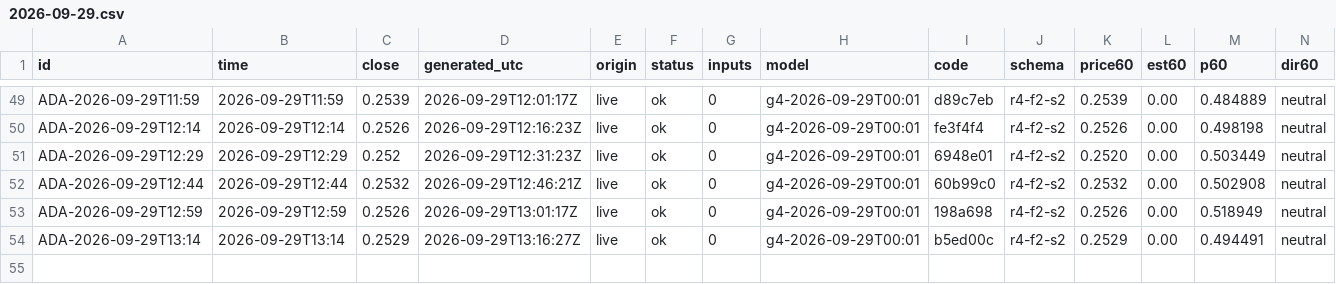
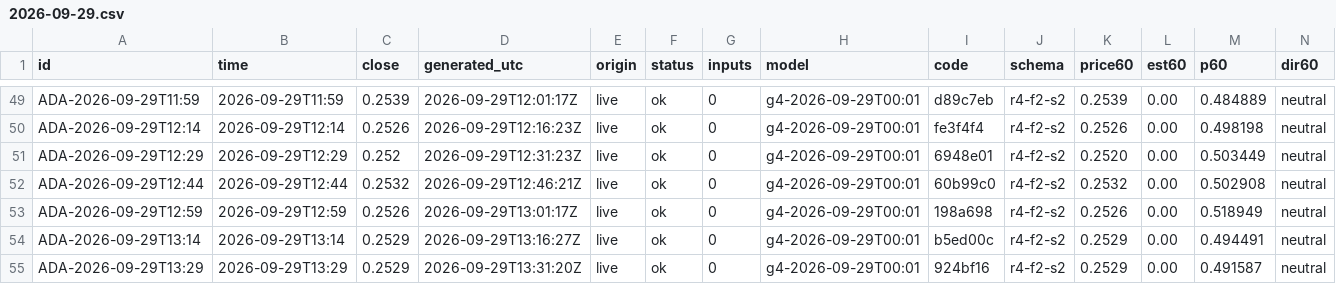
Before and after one commit to omidabduli/cardano-self-improving-prediction, a CSV file: data/predictions/2026-09-29.csv, drawn as a sheet; only a part is shown, gaps mark what is left out; rows hold the shown columns only; the diff names each change by its address in the sheet, - before the commit and + after, or states it on an @@ line.

```diff
--- a/data/predictions/2026-09-29.csv
+++ b/data/predictions/2026-09-29.csv
+row 55: ADA-2026-09-29T13:29 | 2026-09-29T13:29 | 0.2529 | 2026-09-29T13:31:20Z | live | ok | 0 | g4-2026-09-29T00:01 | 924bf16 | r4-f2-s2 | 0.2529 | 0.00 | 0.491587 | neutral
```
Also changed, not shown: 3 other files.
